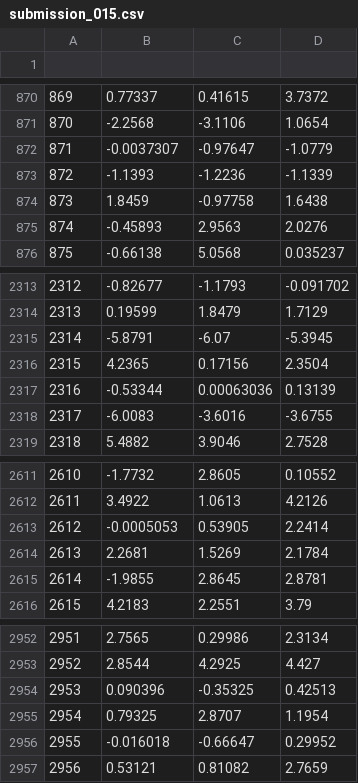
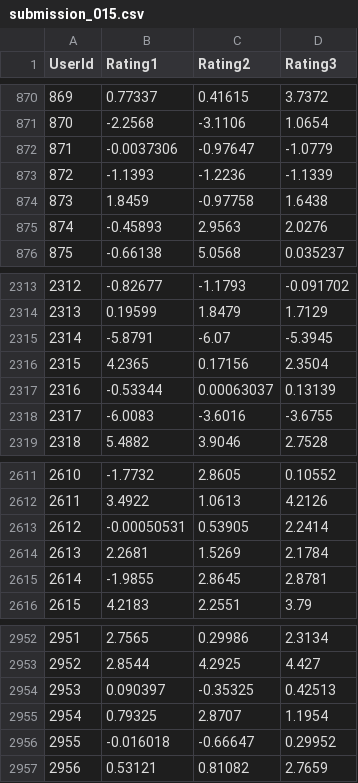
Before and after one commit to noureldien/RecommenderSystem, a CSV file: Submission/submission_015.csv, drawn as a sheet; only a part is shown, gaps mark what is left out; the diff names each change by its address in the sheet, - before the commit and + after, or states it on an @@ line.

```diff
--- a/Submission/submission_015.csv
+++ b/Submission/submission_015.csv
-row 1: (empty)
+row 1: UserId | Rating1 | Rating2 | Rating3
-B872 (Rating1): -0.0037307
+B872 (Rating1): -0.0037306
-C2317 (Rating2): 0.00063036
+C2317 (Rating2): 0.00063037
-B2613 (Rating1): -0.0005053
+B2613 (Rating1): -0.00050531
-B2954 (Rating1): 0.090396
+B2954 (Rating1): 0.090397
```
Also changed, not shown: Submission/submission_014.csv, Submission/submission_016.csv, 7 other files.
